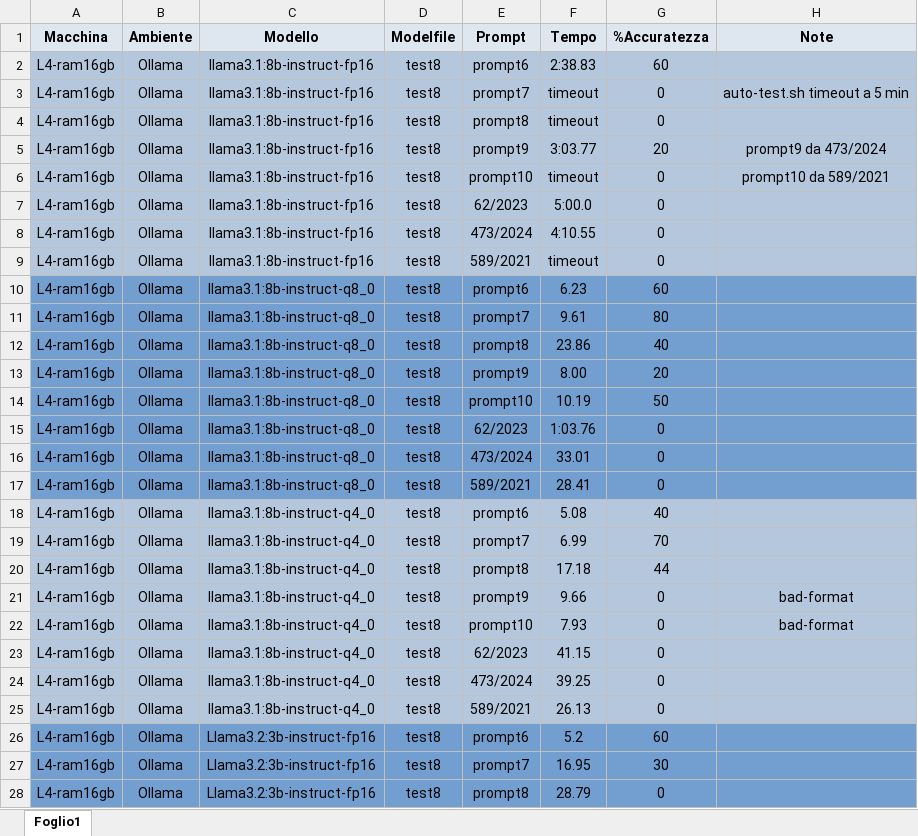
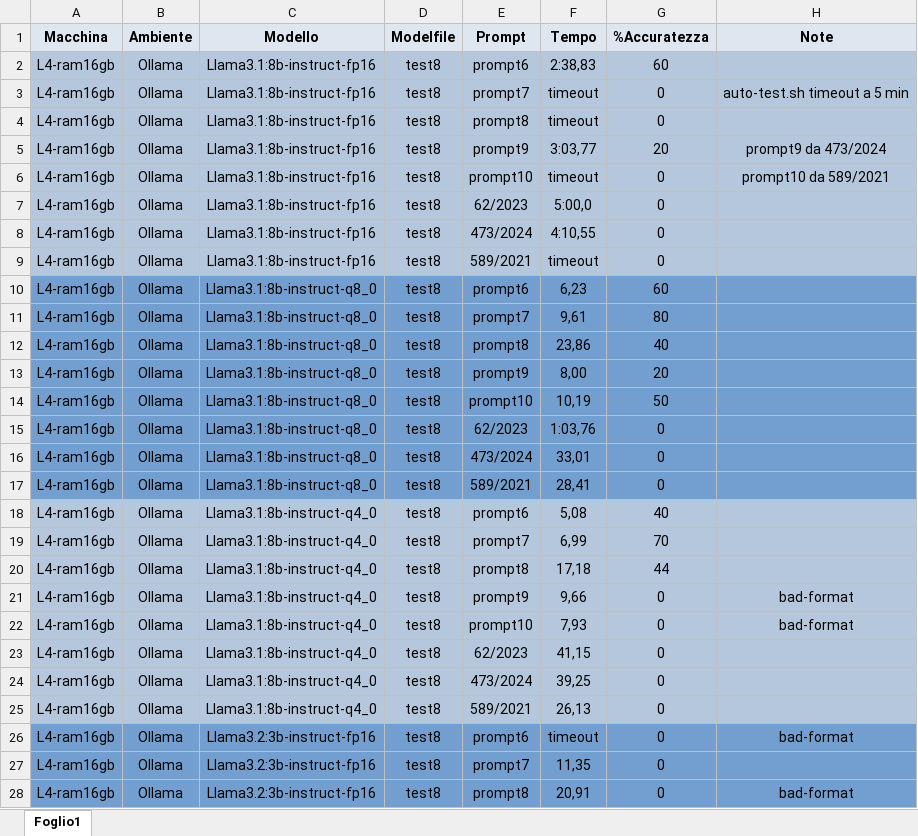
Before and after one commit to LeinadAro/LLM-data-extraction, an Excel workbook: test-estrazione-dati/raccolta-test2.xlsx, sheet Foglio1, drawn as a sheet; only a part is shown; values as stored, in another font and other column widths than the file's, no borders; the diff covers the shown part only; the diff names each change by its address in the sheet, - before the commit and + after, or states it on an @@ line.

```diff
--- a/test-estrazione-dati/raccolta-test2.xlsx (sheet Foglio1)
+++ b/test-estrazione-dati/raccolta-test2.xlsx (sheet Foglio1)
-C2:C9 (Modello): llama3.1:8b-instruct-fp16
+C2:C9 (Modello): Llama3.1:8b-instruct-fp16
-F2 (Tempo): 2:38.83
+F2 (Tempo): 2:38,83
-F5 (Tempo): 3:03.77
+F5 (Tempo): 3:03,77
-F7 (Tempo): 5:00.0
+F7 (Tempo): 5:00,0
-F8 (Tempo): 4:10.55
+F8 (Tempo): 4:10,55
-C10:C17 (Modello): llama3.1:8b-instruct-q8_0
+C10:C17 (Modello): Llama3.1:8b-instruct-q8_0
-F10 (Tempo): 6.23
+F10 (Tempo): 6,23
-F11 (Tempo): 9.61
+F11 (Tempo): 9,61
-F12 (Tempo): 23.86
+F12 (Tempo): 23,86
-F13 (Tempo): 8.00
+F13 (Tempo): 8,00
-F14 (Tempo): 10.19
+F14 (Tempo): 10,19
-F15 (Tempo): 1:03.76
+F15 (Tempo): 1:03,76
-F16 (Tempo): 33.01
+F16 (Tempo): 33,01
-F17 (Tempo): 28.41
+F17 (Tempo): 28,41
-C18:C25 (Modello): llama3.1:8b-instruct-q4_0
+C18:C25 (Modello): Llama3.1:8b-instruct-q4_0
-F18 (Tempo): 5.08
+F18 (Tempo): 5,08
-F19 (Tempo): 6.99
+F19 (Tempo): 6,99
-F20 (Tempo): 17.18
+F20 (Tempo): 17,18
-F21 (Tempo): 9.66
+F21 (Tempo): 9,66
-F22 (Tempo): 7.93
+F22 (Tempo): 7,93
-F23 (Tempo): 41.15
+F23 (Tempo): 41,15
-F24 (Tempo): 39.25
+F24 (Tempo): 39,25
-F25 (Tempo): 26.13
+F25 (Tempo): 26,13
-F26 (Tempo): 5.2
+F26 (Tempo): timeout
-G26 (%Accuratezza): 60
+G26 (%Accuratezza): 0
-H26 (Note): (empty)
+H26 (Note): bad-format
-F27 (Tempo): 16.95
+F27 (Tempo): 11,35
-G27 (%Accuratezza): 30
+G27 (%Accuratezza): 0
-F28 (Tempo): 28.79
+F28 (Tempo): 20,91
-H28 (Note): (empty)
+H28 (Note): bad-format
```
Also changed, not shown: other rows of this sheet, 3 other files.
